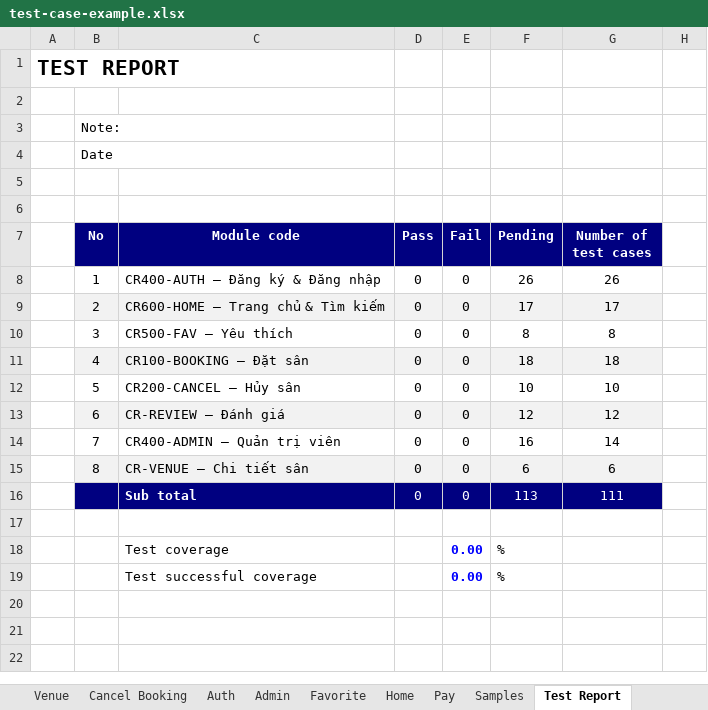
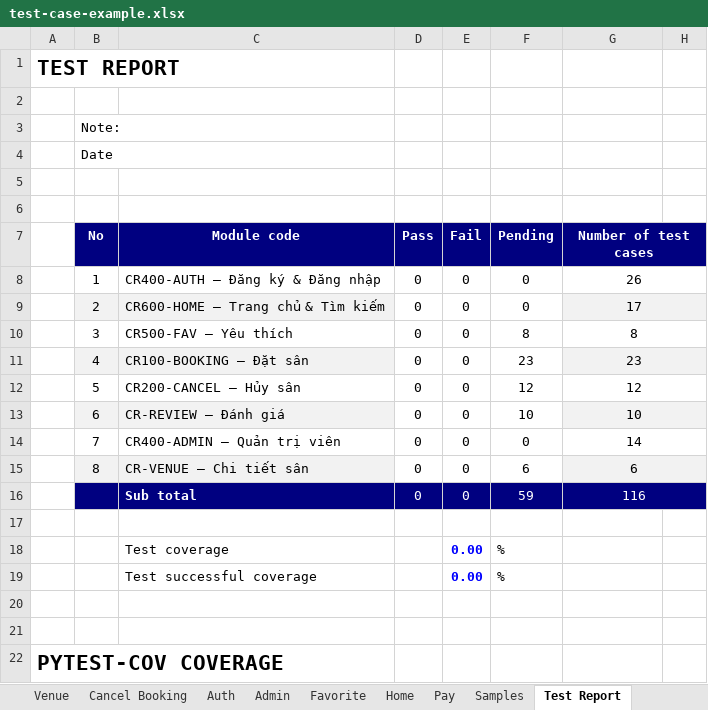
Before and after one commit to ptmxien1811/sports-field-booking-management, an Excel workbook: test-case-example.xlsx, sheet Test Report, drawn as a sheet; only a part is shown; values as stored, in another font and other column widths than the file's, no borders; charts and pictures not drawn; the diff covers the shown part only; the diff names each change by its address in the sheet, - before the commit and + after, or states it on an @@ line.

Commit message:
edit excel file

```diff
--- a/test-case-example.xlsx (sheet Test Report)
+++ b/test-case-example.xlsx (sheet Test Report)
+G7:H7 merged
-H7 fill: none
+H7 fill: #000080
-F8 (Pending): 26
+F8 (Pending): 0
+G8:H8 merged
-D9:F9 fill: #F2F2F2
+D9:F9 fill: none
-F9 (Pending): 17
+F9 (Pending): 0
+G9:H9 merged
-H9 fill: none
+H9 fill: #F2F2F2
+G10:H10 merged
-D11:F11 fill: #F2F2F2
+D11:F11 fill: none
-F11 (Pending): 18
+F11 (Pending): 23
-G11 (Number of test cases): 18
+G11 (Number of test cases): 23
+G11:H11 merged
-H11 fill: none
+H11 fill: #F2F2F2
-F12 (Pending): 10
+F12 (Pending): 12
-G12 (Number of test cases): 10
+G12 (Number of test cases): 12
+G12:H12 merged
-D13:F13 fill: #F2F2F2
+D13:F13 fill: none
-F13 (Pending): 12
+F13 (Pending): 10
-G13 (Number of test cases): 12
+G13 (Number of test cases): 10
+G13:H13 merged
-H13 fill: none
+H13 fill: #F2F2F2
-F14 (Pending): 16
+F14 (Pending): 0
+G14:H14 merged
-D15:F15 fill: #F2F2F2
+D15:F15 fill: none
+G15:H15 merged
-H15 fill: none
+H15 fill: #F2F2F2
-F16 (Pending): 113
+F16 (Pending): 59
-G16 (Number of test cases): 111
+G16 (Number of test cases): 116
+G16:H16 merged
-H16 fill: none
+H16 fill: #000080
+row 20: (empty)
+row 21: (empty)
+row 22: PYTEST-COV COVERAGE
```
Also changed, not shown: 13 added rows elsewhere in this sheet, sheet Booking, sheet Admin, sheet Auth, sheet Home, other sheet tabs, formulas that keep their value, charts or pictures, 2 other files.
